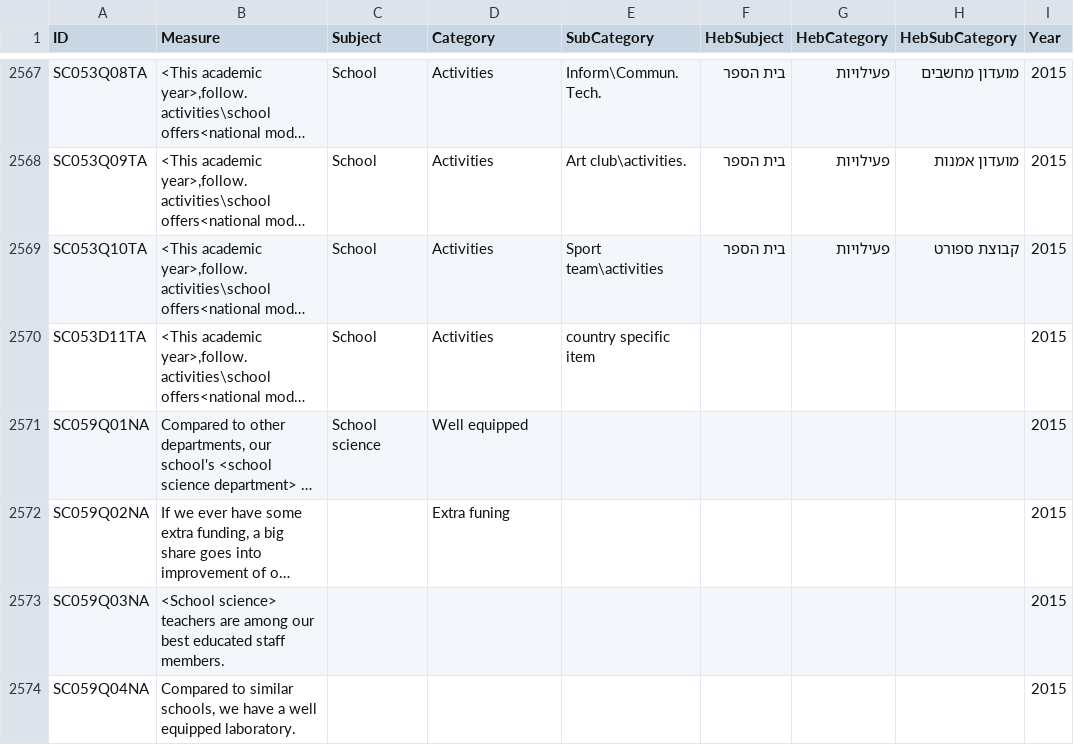
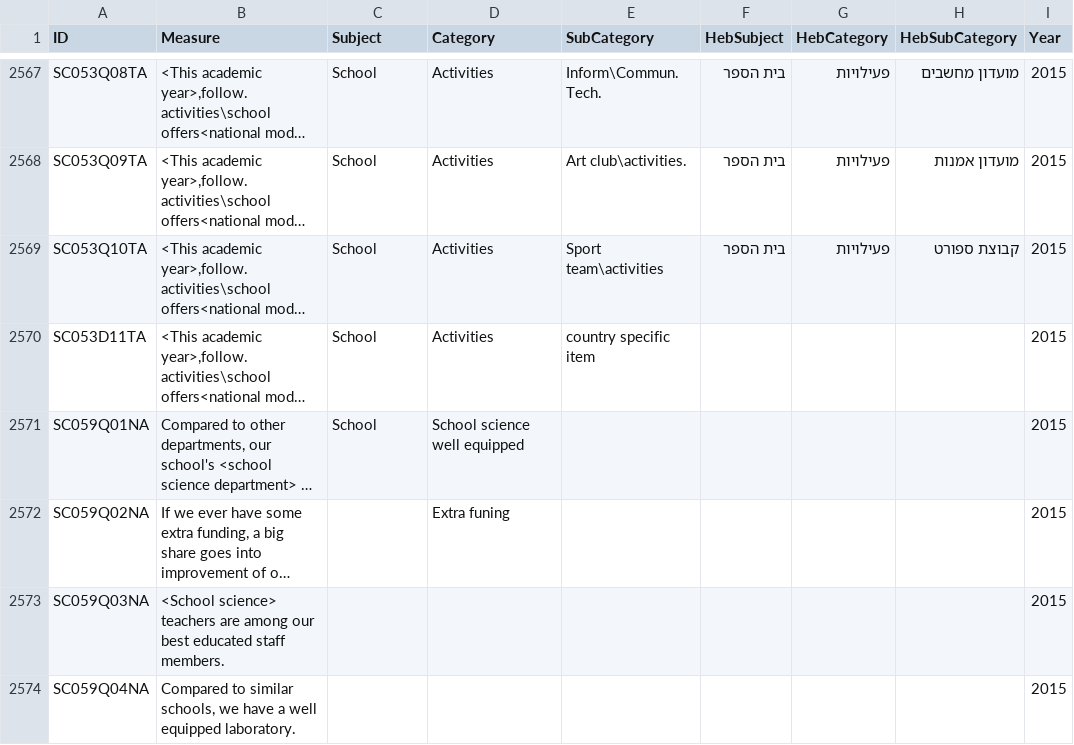
Before and after one commit to avnerkantor/TikHinuch, a CSV file: data/pisaDictionary.csv, drawn as a sheet; only a part is shown, gaps mark what is left out; long unchanged cells end in …; the diff covers the shown part only; the diff names each change by its address in the sheet, - before the commit and + after, or states it on an @@ line.

```diff
--- a/data/pisaDictionary.csv
+++ b/data/pisaDictionary.csv
-C2571 (Subject): School science
+C2571 (Subject): School
-D2571 (Category): Well equipped
+D2571 (Category): School science well equipped
```
Also changed, not shown: 42 edited cells elsewhere in this file, 8 other files.
